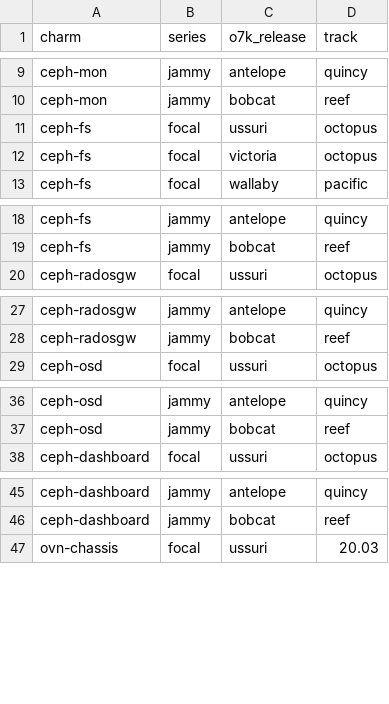
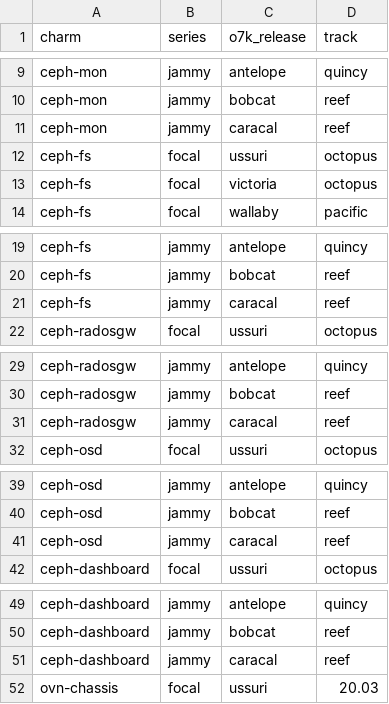
Before and after one commit to canonical/charmed-openstack-upgrader, a CSV file: cou/utils/openstack_to_track_mapping.csv, drawn as a sheet; only a part is shown, gaps mark what is left out; the diff covers the shown part only.

Commit message:
Add support for caracal.

```diff
--- a/cou/utils/openstack_to_track_mapping.csv
+++ b/cou/utils/openstack_to_track_mapping.csv
@@ -10,2 +10,3 @@ ceph-mon,jammy,antelope,quincy
 ceph-mon,jammy,bobcat,reef
+ceph-mon,jammy,caracal,reef
 ceph-fs,focal,ussuri,octopus
@@ -19,2 +20,3 @@ ceph-fs,jammy,antelope,quincy
 ceph-fs,jammy,bobcat,reef
+ceph-fs,jammy,caracal,reef
 ceph-radosgw,focal,ussuri,octopus
@@ -28,2 +30,3 @@ ceph-radosgw,jammy,antelope,quincy
 ceph-radosgw,jammy,bobcat,reef
+ceph-radosgw,jammy,caracal,reef
 ceph-osd,focal,ussuri,octopus
@@ -37,2 +40,3 @@ ceph-osd,jammy,antelope,quincy
 ceph-osd,jammy,bobcat,reef
+ceph-osd,jammy,caracal,reef
 ceph-dashboard,focal,ussuri,octopus
@@ -46,2 +50,3 @@ ceph-dashboard,jammy,antelope,quincy
 ceph-dashboard,jammy,bobcat,reef
+ceph-dashboard,jammy,caracal,reef
 ovn-chassis,focal,ussuri,20.03
```
Also changed, not shown: 9 added rows elsewhere in this file.
